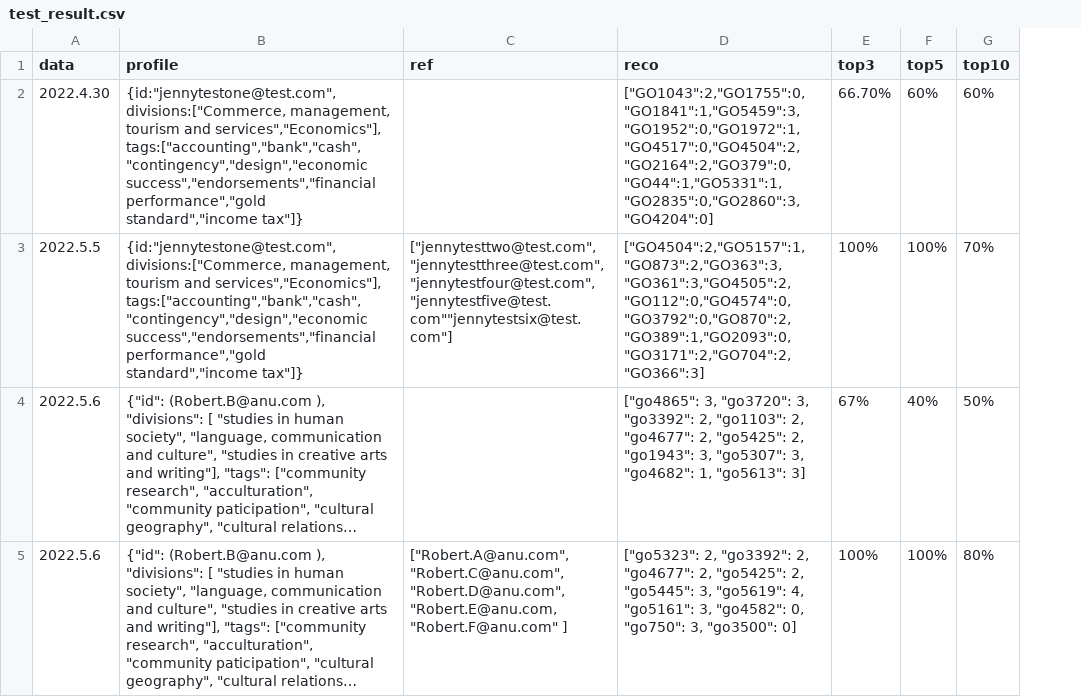
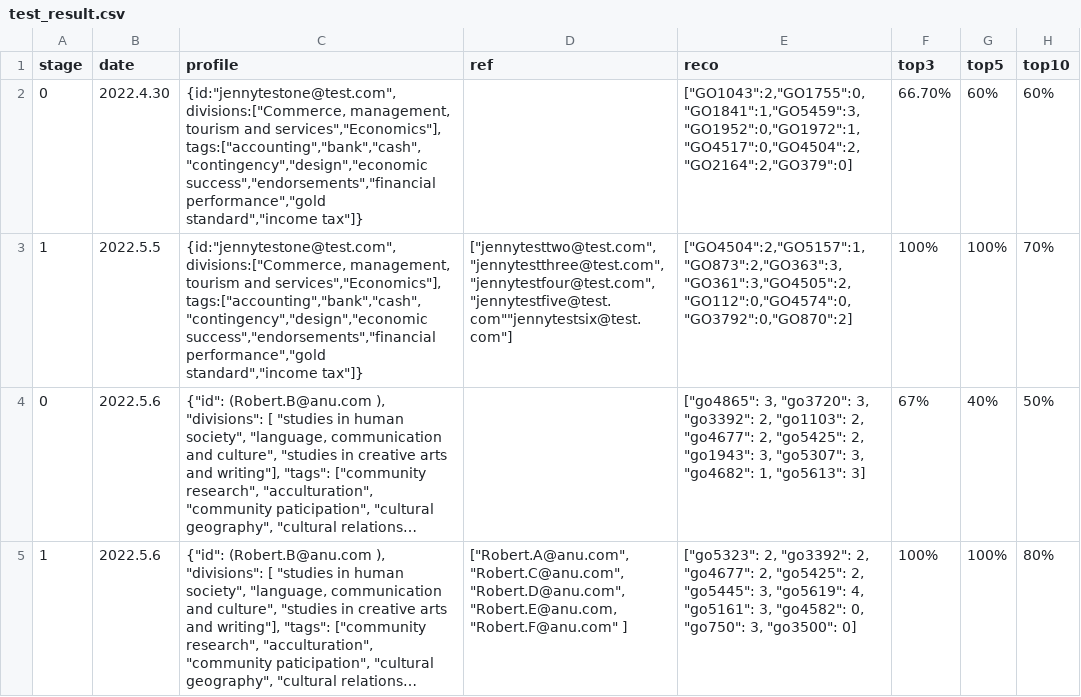
Before and after one commit to PipelineBot01/TendersPlus, a CSV file: result/test_result.csv, drawn as a sheet; only a part is shown; long unchanged cells end in …; addresses are those after the commit; the diff covers the shown part only; the diff names each change by its address in the sheet, - before the commit and + after, or states it on an @@ line.

Commit message:
tmp

```diff
--- a/result/test_result.csv
+++ b/result/test_result.csv
+column A (stage), rows 2-5: 0 | 1 | 0 | 1
-B1: data
+B1: date
-E2 (reco): ["GO1043":2,"GO1755":0,"GO1841":1,"GO5459":3,"GO1952":0,"GO1972":1,"GO4517":0,"GO4504":2,"GO2164":2,"GO379":0,"GO44":1,"GO5331":1,"GO2835":0,"GO2860":3,"GO4204":0]
+E2 (reco): ["GO1043":2,"GO1755":0,"GO1841":1,"GO5459":3,"GO1952":0,"GO1972":1,"GO4517":0,"GO4504":2,"GO2164":2,"GO379":0]
-E3 (reco): ["GO4504":2,"GO5157":1,"GO873":2,"GO363":3,"GO361":3,"GO4505":2,"GO112":0,"GO4574":0,"GO3792":0,"GO870":2,"GO389":1,"GO2093":0,"GO3171":2,"GO704":2,"GO366":3]
+E3 (reco): ["GO4504":2,"GO5157":1,"GO873":2,"GO363":3,"GO361":3,"GO4505":2,"GO112":0,"GO4574":0,"GO3792":0,"GO870":2]
```
Also changed, not shown: 2 removed rows and 6 edited cells elsewhere in this file.
